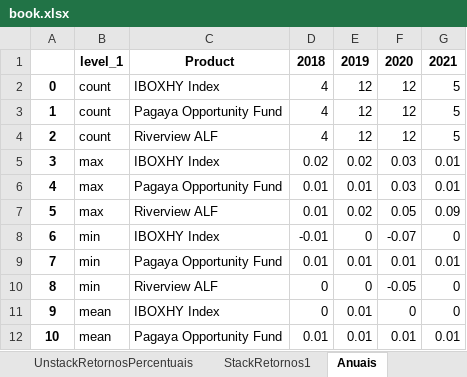
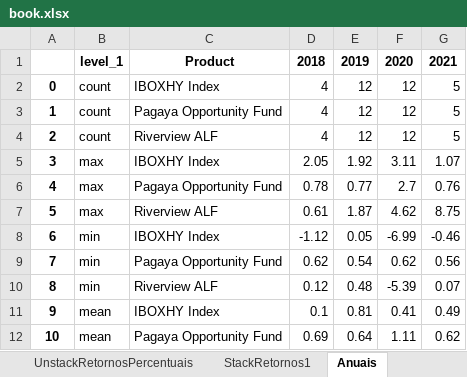
Before and after one commit to carollaurini/ciencia_de_dados, an Excel workbook: Correlacao_de_fundos/Desenvolvimento/2Descritivas/book.xlsx, sheet Anuais, drawn as a sheet; only a part is shown; values as stored, in another font and other column widths than the file's, no borders; the diff covers the shown part only; the diff names each change by its address in the sheet, - before the commit and + after, or states it on an @@ line.

```diff
--- a/Correlacao_de_fundos/Desenvolvimento/2Descritivas/book.xlsx (sheet Anuais)
+++ b/Correlacao_de_fundos/Desenvolvimento/2Descritivas/book.xlsx (sheet Anuais)
-D5: 0.02
+D5: 2.05
-E5: 0.02
+E5: 1.92
-F5: 0.03
+F5: 3.11
-G5: 0.01
+G5: 1.07
-D6: 0.01
+D6: 0.78
-E6: 0.01
+E6: 0.77
-F6: 0.03
+F6: 2.7
-G6: 0.01
+G6: 0.76
-D7: 0.01
+D7: 0.61
-E7: 0.02
+E7: 1.87
-F7: 0.05
+F7: 4.62
-G7: 0.09
+G7: 8.75
-D8: -0.01
+D8: -1.12
-E8: 0
+E8: 0.05
-F8: -0.07
+F8: -6.99
-G8: 0
+G8: -0.46
-D9: 0.01
+D9: 0.62
-E9: 0.01
+E9: 0.54
-F9: 0.01
+F9: 0.62
-G9: 0.01
+G9: 0.56
-D10: 0
+D10: 0.12
-E10: 0
+E10: 0.48
-F10: -0.05
+F10: -5.39
-G10: 0
+G10: 0.07
-D11: 0
+D11: 0.1
-E11: 0.01
+E11: 0.81
-F11: 0
+F11: 0.41
-G11: 0
+G11: 0.49
-D12: 0.01
+D12: 0.69
-E12: 0.01
+E12: 0.64
-F12: 0.01
+F12: 1.11
-G12: 0.01
+G12: 0.62
```
Also changed, not shown: 16 edited cells elsewhere in this sheet, sheet StackRetornos1, sheet UnstackRetornosPercentuais, sheet Relatorio, charts or pictures, 4 other files.
